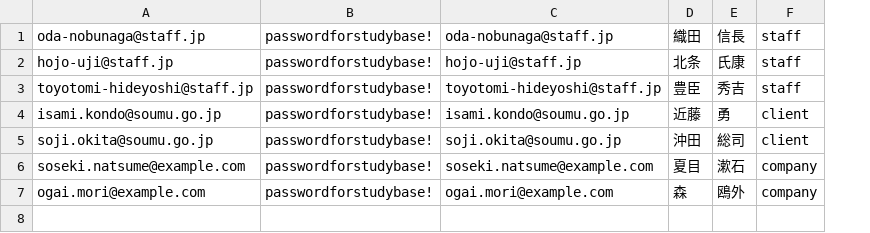
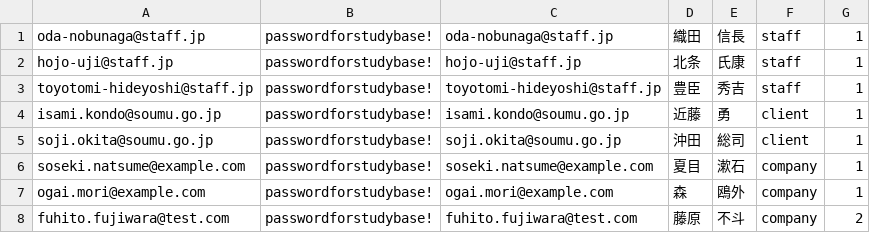
Before and after one commit to chocoapricot/django-study-base, a CSV file: _sample_data/users.csv, drawn as a sheet; the diff names each change by its address in the sheet, - before the commit and + after, or states it on an @@ line.

Commit message:
Changes to be committed: 	modified:   CHANGELOG.md 	modified:   _sample_data/company_user.json 	modified:   _sample_data/users.csv 	modified:   apps/accounts/management/commands/import_users.py 	modified:   apps/accounts/management/commands/update_superuser_info.py 	new file:   apps/accounts/migrations/0002_myuser_tenant_id.py 	modified:   apps/accounts/models.py 	modified:   apps/company/views.py

```diff
--- a/_sample_data/users.csv
+++ b/_sample_data/users.csv
+column G, rows 1-7: all 1
+row 8: fuhito.fujiwara@test.com | passwordforstudybase! | fuhito.fujiwara@test.com | 藤原 | 不斗 | company | 2
```
Also changed, not shown: 7 other files.
